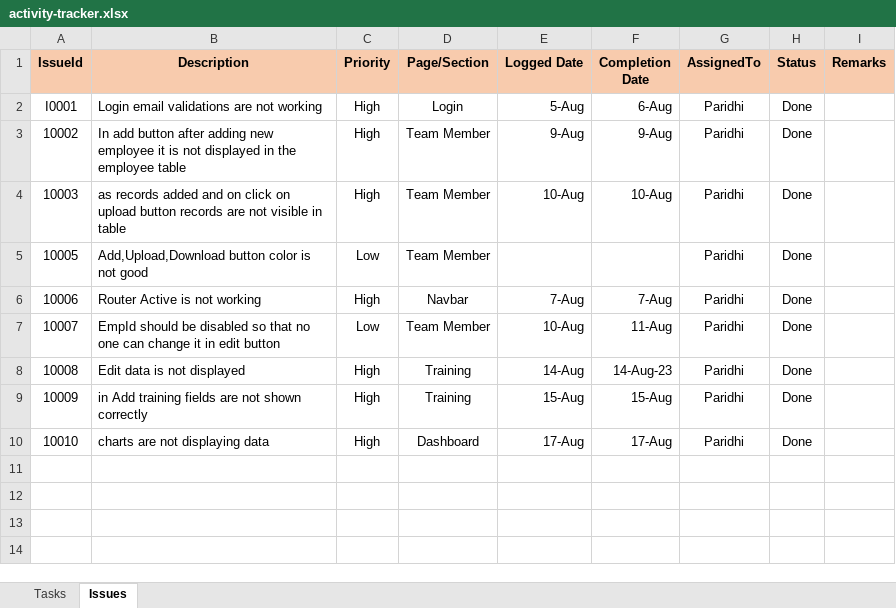
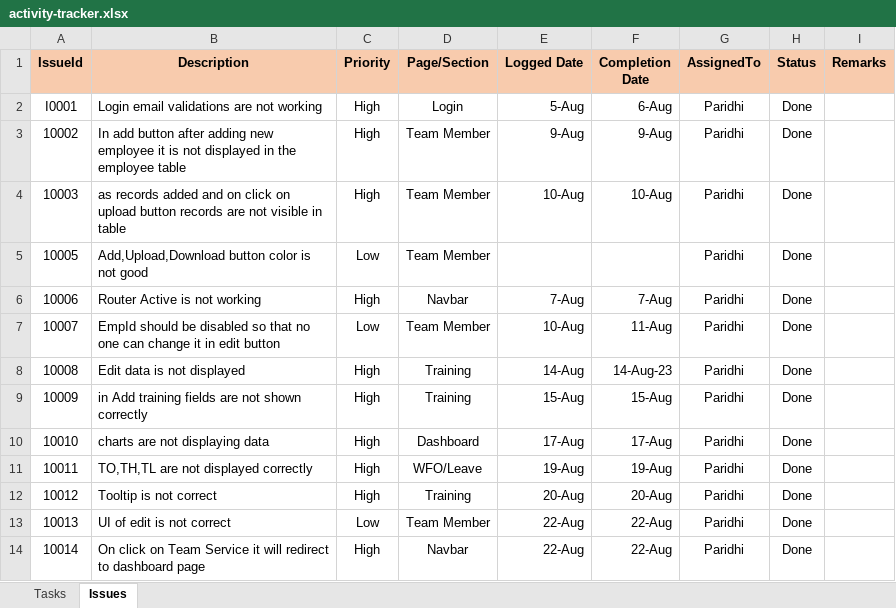
Before and after one commit to paridhigoyal23/Team-Service, an Excel workbook: documents/activity-tracker.xlsx, sheet Issues, drawn as a sheet; values as stored, in another font and other column widths than the file's, no borders; the diff names each change by its address in the sheet, - before the commit and + after, or states it on an @@ line.

```diff
--- a/documents/activity-tracker.xlsx (sheet Issues)
+++ b/documents/activity-tracker.xlsx (sheet Issues)
+row 11: 10011 | TO,TH,TL are not displayed correctly | High | WFO/Leave | 19-Aug | 19-Aug | Paridhi | Done
+row 12: 10012 | Tooltip is not correct | High | Training | 20-Aug | 20-Aug | Paridhi | Done
+row 13: 10013 | UI of edit is not correct | Low | Team Member | 22-Aug | 22-Aug | Paridhi | Done
+row 14: 10014 | On click on Team Service it will redirect to dashboard page | High | Navbar | 22-Aug | 22-Aug | Paridhi | Done
```
Also changed, not shown: sheet Tasks, documents/testings/Test-Case-Template-V1.xlsx, 19 other files.
